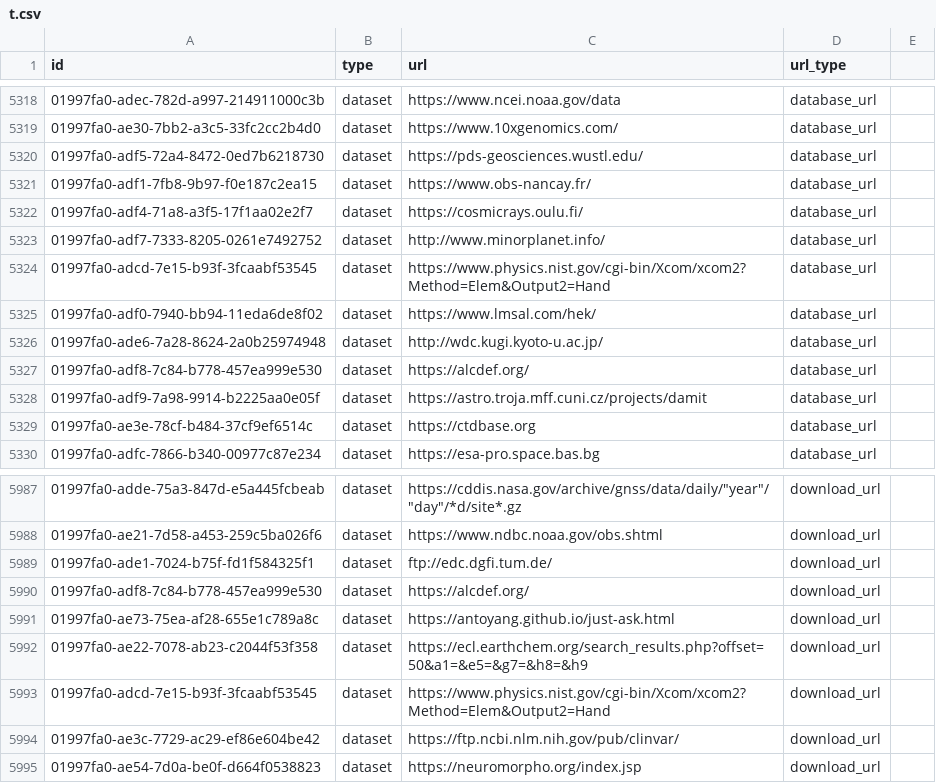
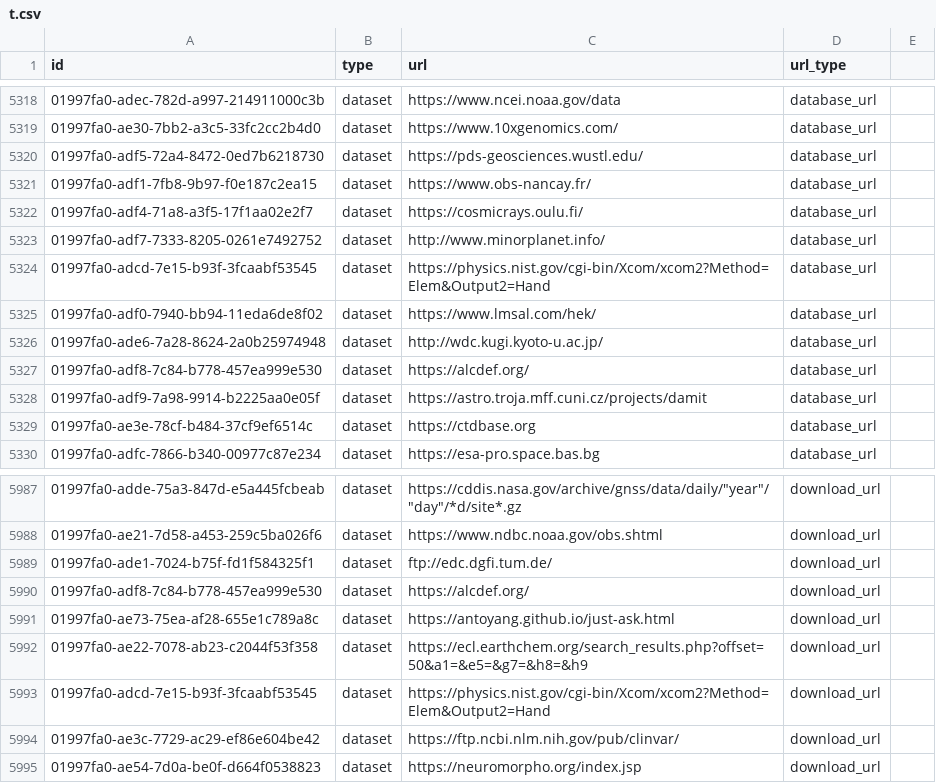
Before and after one commit to AstrayChao/mydata-sync-4, a CSV file: t.csv, drawn as a sheet; only a part is shown, gaps mark what is left out.

Commit message:
Update t.csv

```diff
--- a/t.csv
+++ b/t.csv
@@ -5323,3 +5323,3 @@ id,type,url,url_type
 01997fa0-adf7-7333-8205-0261e7492752,dataset,http://www.minorplanet.info/,database_url
-01997fa0-adcd-7e15-b93f-3fcaabf53545,dataset,https://www.physics.nist.gov/cgi-bin/Xcom/xcom2?Method=Elem&Output2=Hand,database_url
+01997fa0-adcd-7e15-b93f-3fcaabf53545,dataset,https://physics.nist.gov/cgi-bin/Xcom/xcom2?Method=Elem&Output2=Hand,database_url
 01997fa0-adf0-7940-bb94-11eda6de8f02,dataset,https://www.lmsal.com/hek/,database_url
@@ -5992,3 +5992,3 @@ id,type,url,url_type
 01997fa0-ae22-7078-ab23-c2044f53f358,dataset,https://ecl.earthchem.org/search_results.php?offset=50&a1=&e5=&g7=&h8=&h9,download_url
-01997fa0-adcd-7e15-b93f-3fcaabf53545,dataset,https://www.physics.nist.gov/cgi-bin/Xcom/xcom2?Method=Elem&Output2=Hand,download_url
+01997fa0-adcd-7e15-b93f-3fcaabf53545,dataset,https://physics.nist.gov/cgi-bin/Xcom/xcom2?Method=Elem&Output2=Hand,download_url
 01997fa0-ae3c-7729-ac29-ef86e604be42,dataset,https://ftp.ncbi.nlm.nih.gov/pub/clinvar/,download_url
```
